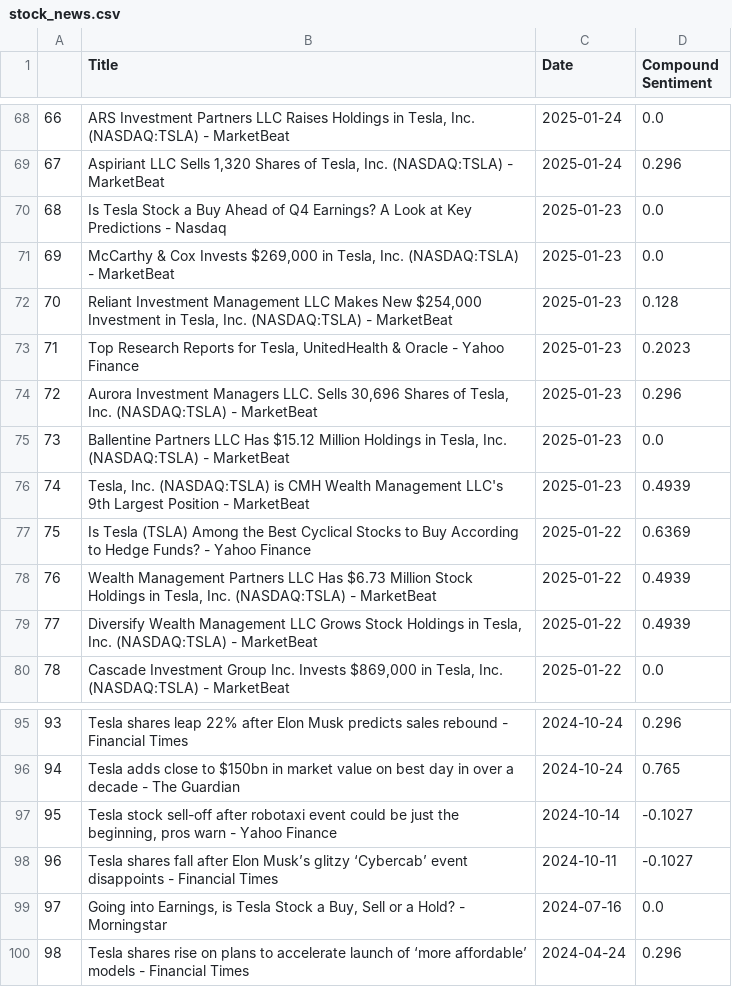
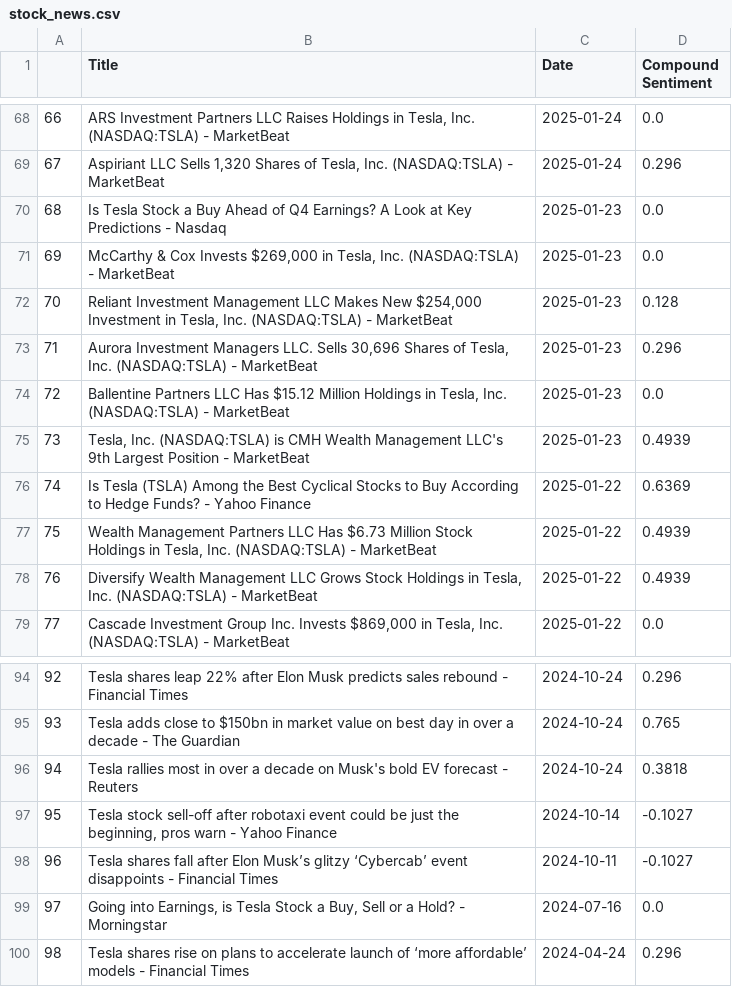
Before and after one commit to rtrinu/TestModel, a CSV file: stock_news.csv, drawn as a sheet; only a part is shown, gaps mark what is left out; removed rows and columns are numbered as before the commit, all else as after; the diff names each change by its address in the sheet, - before the commit and + after, or states it on an @@ line.

```diff
--- a/stock_news.csv
+++ b/stock_news.csv
-row 73: 71 | Top Research Reports for Tesla, UnitedHealth & Oracle - Yahoo Finance | 2025-01-23 | 0.2023
@@ column A renumbered between rows 73 and 95 @@
+row 96: 94 | Tesla rallies most in over a decade on Musk's bold EV forecast - Reuters | 2024-10-24 | 0.3818
```
Also changed, not shown: Compound_AI.csv, 5 other files.
